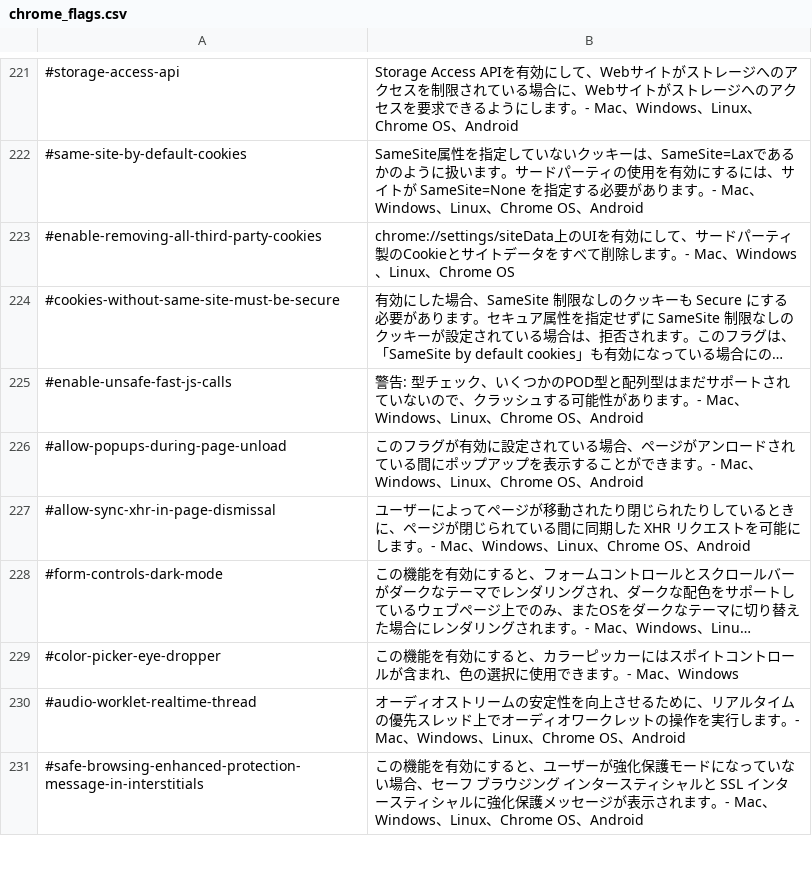
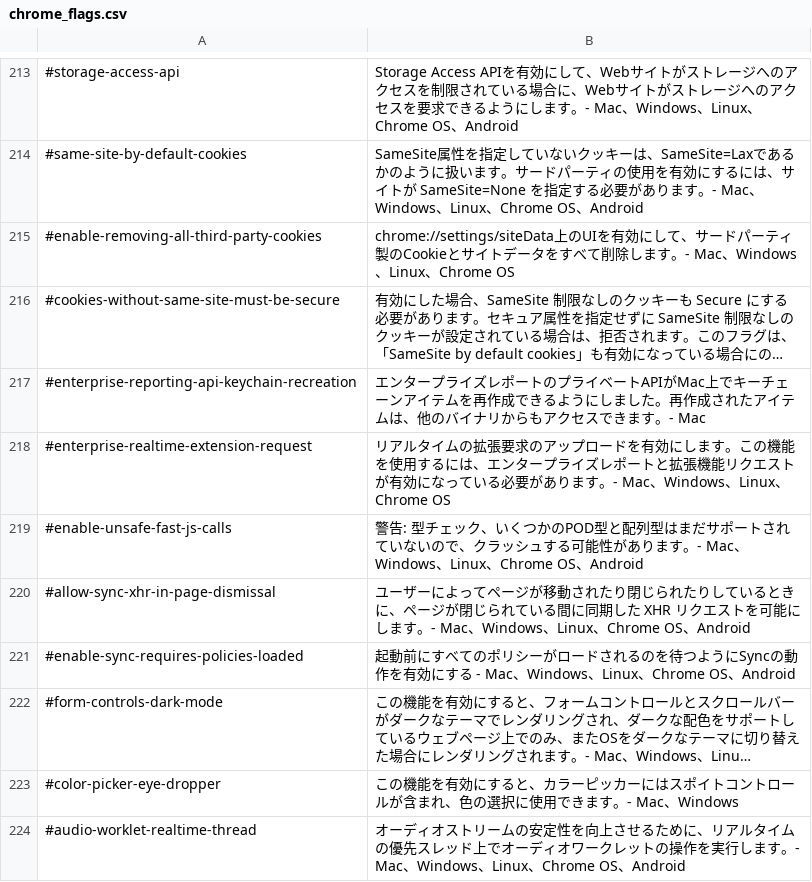
Before and after one commit to hogejiro/chrome_survey, a CSV file: chrome_flags.csv, drawn as a sheet; only a part is shown, gaps mark what is left out; the shorter side is filled out with more unchanged rows; long unchanged cells end in …; removed rows and columns are numbered as before the commit, all else as after; the diff covers the shown part only; the diff names each change by its address in the sheet, - before the commit and + after, or states it on an @@ line.

```diff
--- a/chrome_flags.csv
+++ b/chrome_flags.csv
+row 217: #enterprise-reporting-api-keychain-recreation | エンタープライズレポートのプライベートAPIがMac上でキーチェーンアイテムを再作成できるようにしました。再作成されたアイテムは、他のバイナリからもアクセスできます。- Mac
+row 218: #enterprise-realtime-extension-request | リアルタイムの拡張要求のアップロードを有効にします。この機能を使用するには、エンタープライズレポートと拡張機能リクエストが有効になっている必要があります。- Mac、Windows、Linux、Chrome OS
-row 226: #allow-popups-during-page-unload | このフラグが有効に設定されている場合、ページがアンロードされている間にポップアップを表示することができます。- Mac、Windows、Linux、Chrome OS、Android
+row 221: #enable-sync-requires-policies-loaded | 起動前にすべてのポリシーがロードされるのを待つようにSyncの動作を有効にする - Mac、Windows、Linux、Chrome OS、Android
```
Also changed, not shown: 20 added rows, 20 removed rows, 1 moved row and 12 edited cells elsewhere in this file, 1 other file.
